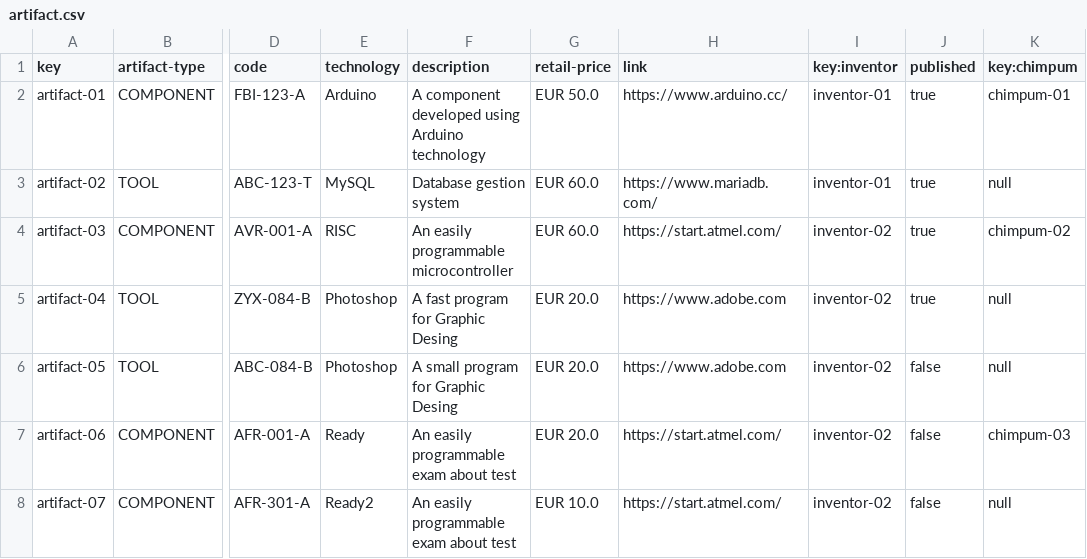
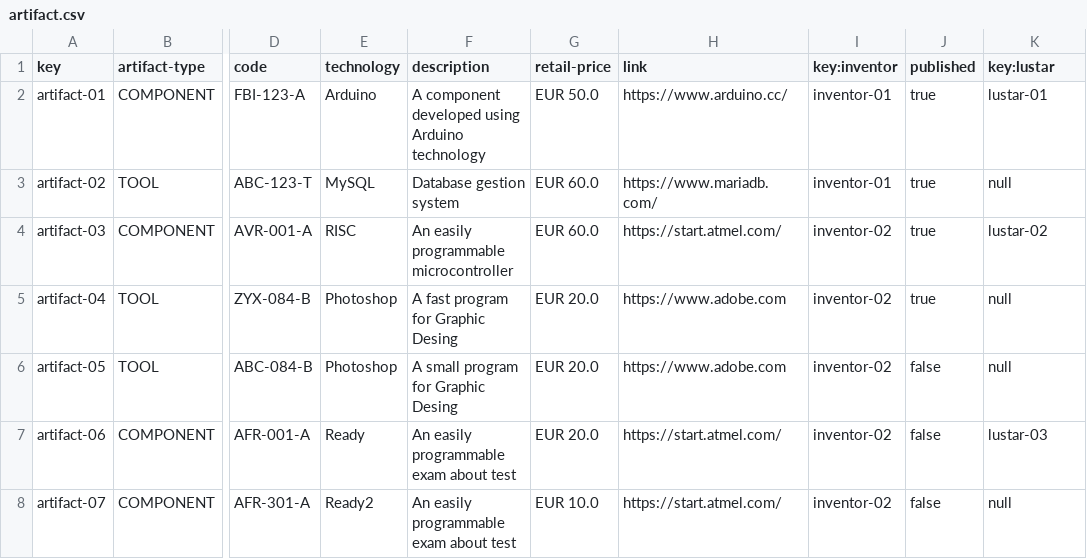
Before and after one commit to PabloAlvarezCaroUS/AcmeToolkitsControlCheck, a CSV file: src/main/webapp/WEB-INF/resources/sample-data/artifact.csv, drawn as a sheet; only a part is shown, gaps mark what is left out; the diff names each change by its address in the sheet, - before the commit and + after, or states it on an @@ line.

Commit message:
Task 001: Refactored chimpum and it's attributes to fit control check

```diff
--- a/src/main/webapp/WEB-INF/resources/sample-data/artifact.csv
+++ b/src/main/webapp/WEB-INF/resources/sample-data/artifact.csv
-K1: key:chimpum
+K1: key:lustar
-K2 (key:lustar): chimpum-01
+K2 (key:lustar): lustar-01
-K4 (key:lustar): chimpum-02
+K4 (key:lustar): lustar-02
-K7 (key:lustar): chimpum-03
+K7 (key:lustar): lustar-03
```
Also changed, not shown: 50 other files.
